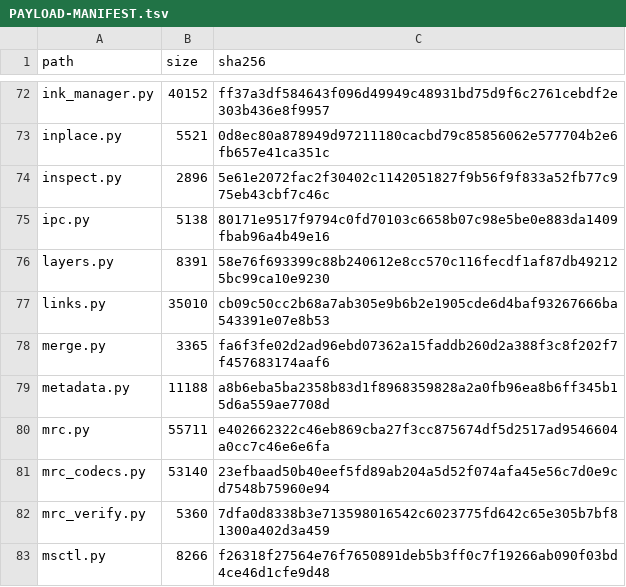
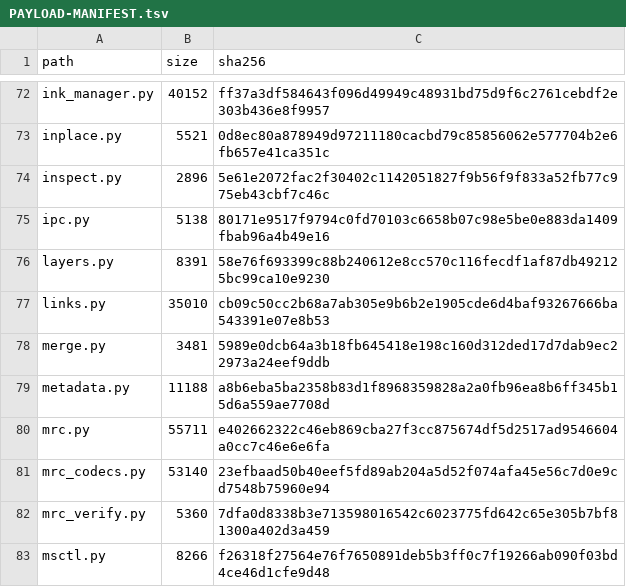
Before and after one commit to jasonulbright/Spectra-PDF, a TSV file: src/engine/PAYLOAD-MANIFEST.tsv, drawn as a sheet; only a part is shown, gaps mark what is left out.

```diff
--- a/src/engine/PAYLOAD-MANIFEST.tsv
+++ b/src/engine/PAYLOAD-MANIFEST.tsv
@@ -77,3 +77,3 @@ layers.py	8391	58e76f693399c88b240612e8cc570c116fecdf1af87db492125bc99ca10e9230
 links.py	35010	cb09c50cc2b68a7ab305e9b6b2e1905cde6d4baf93267666ba543391e07e8b53
-merge.py	3365	fa6f3fe02d2ad96ebd07362a15faddb260d2a388f3c8f202f7f457683174aaf6
+merge.py	3481	5989e0dcb64a3b18fb645418e198c160d312ded17d7dab9ec22973a24eef9ddb
 metadata.py	11188	a8b6eba5ba2358b83d1f8968359828a2a0fb96ea8b6ff345b15d6a559ae7708d
```
Also changed, not shown: src/renderer/locales/engine-messages.tsv, 2 other files.
